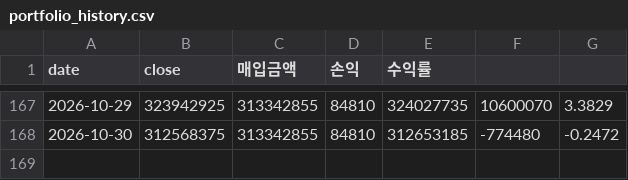
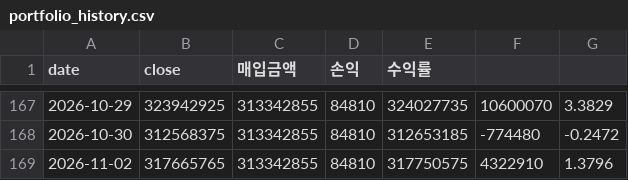
Before and after one commit to okkwon8815-lgtm/portfolio-summary-public, a CSV file: portfolio_history.csv, drawn as a sheet; only a part is shown, gaps mark what is left out.

```diff
--- a/portfolio_history.csv
+++ b/portfolio_history.csv
@@ -168 +168,2 @@
 2026-10-30,312568375,313342855,84810,312653185,-774480,-0.2472
+2026-11-02,317665765,313342855,84810,317750575,4322910,1.3796
```
Also changed, not shown: 1 other file.
